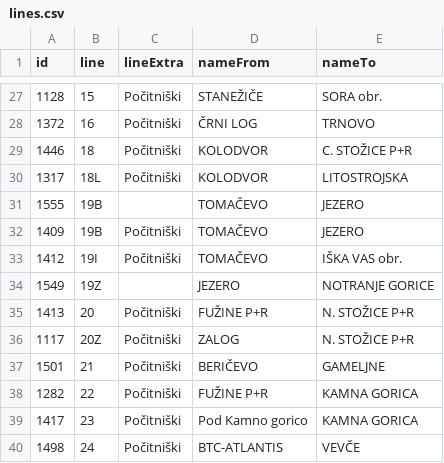
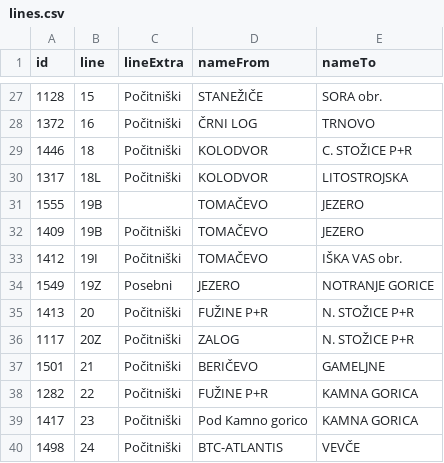
Before and after one commit to openstreetmap-si/bus-routes-osm-lpp, a CSV file: data/lpp/lines.csv, drawn as a sheet; only a part is shown, gaps mark what is left out.

```diff
--- a/data/lpp/lines.csv
+++ b/data/lpp/lines.csv
@@ -33,3 +33,3 @@
 1412,19I,Počitniški,TOMAČEVO,IŠKA VAS obr.
-1549,19Z,,JEZERO,NOTRANJE GORICE
+1549,19Z,Posebni,JEZERO,NOTRANJE GORICE
 1413,20,Počitniški,FUŽINE P+R,N. STOŽICE P+R
```
